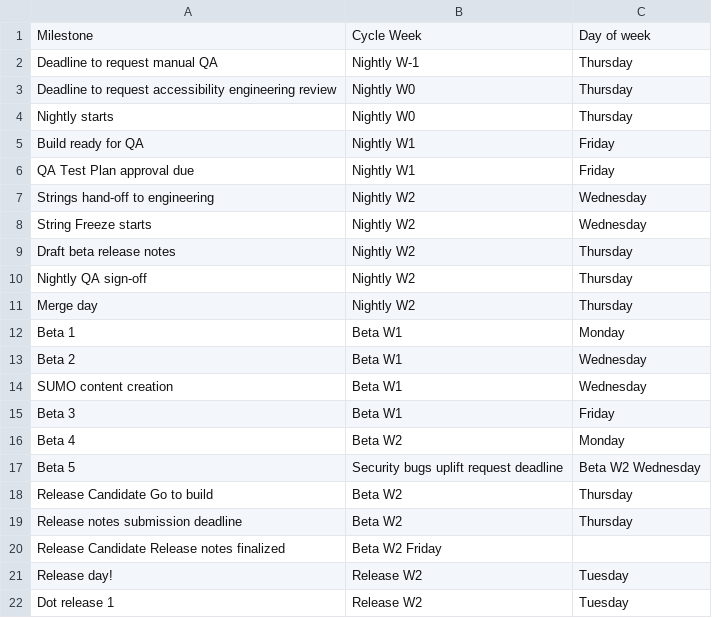
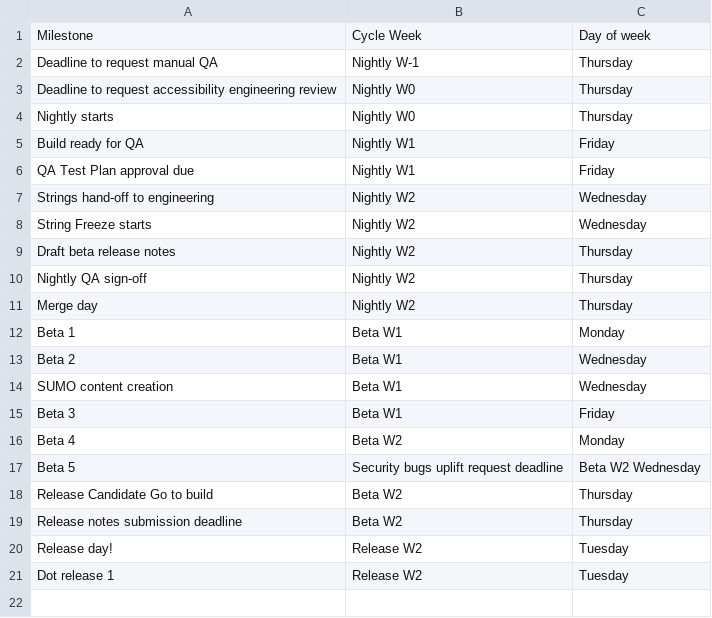
Before and after one commit to mozilla/releases_insights, a CSV file: milestones2weeksCycle.csv, drawn as a sheet; the diff names each change by its address in the sheet, - before the commit and + after, or states it on an @@ line.

```diff
--- a/milestones2weeksCycle.csv
+++ b/milestones2weeksCycle.csv
-row 20: Release Candidate Release notes finalized | Beta W2 Friday
```
Also changed, not shown: 3 other files.
